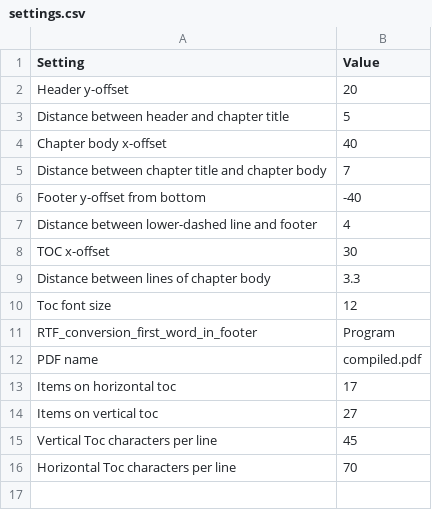
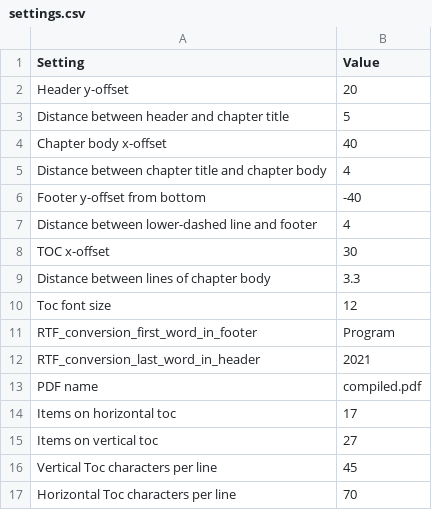
Before and after one commit to Aastat-FI/PDF_Converter, a CSV file: settings.csv, drawn as a sheet; the diff names each change by its address in the sheet, - before the commit and + after, or states it on an @@ line.

Commit message:
Added regex support to find text between last word of header and first of footer

```diff
--- a/settings.csv
+++ b/settings.csv
-B5 (Value): 7
+B5 (Value): 4
+row 12: RTF_conversion_last_word_in_header | 2021
```
Also changed, not shown: 1 other file.
